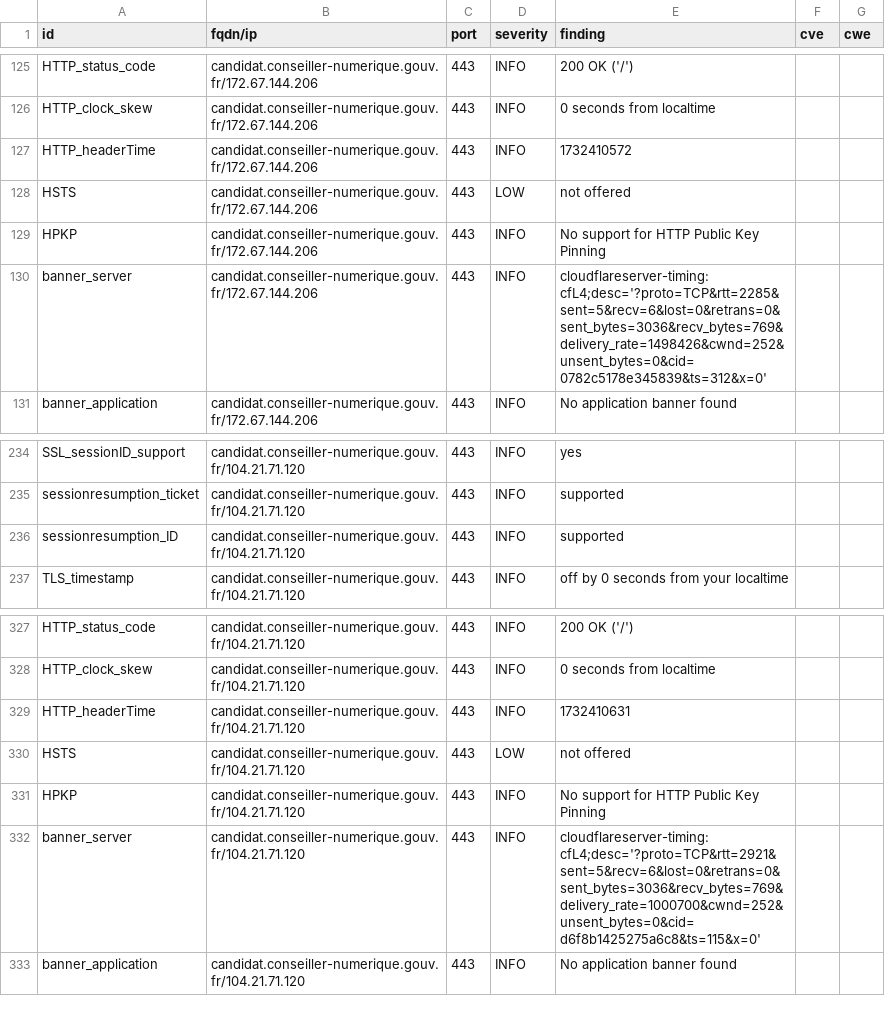
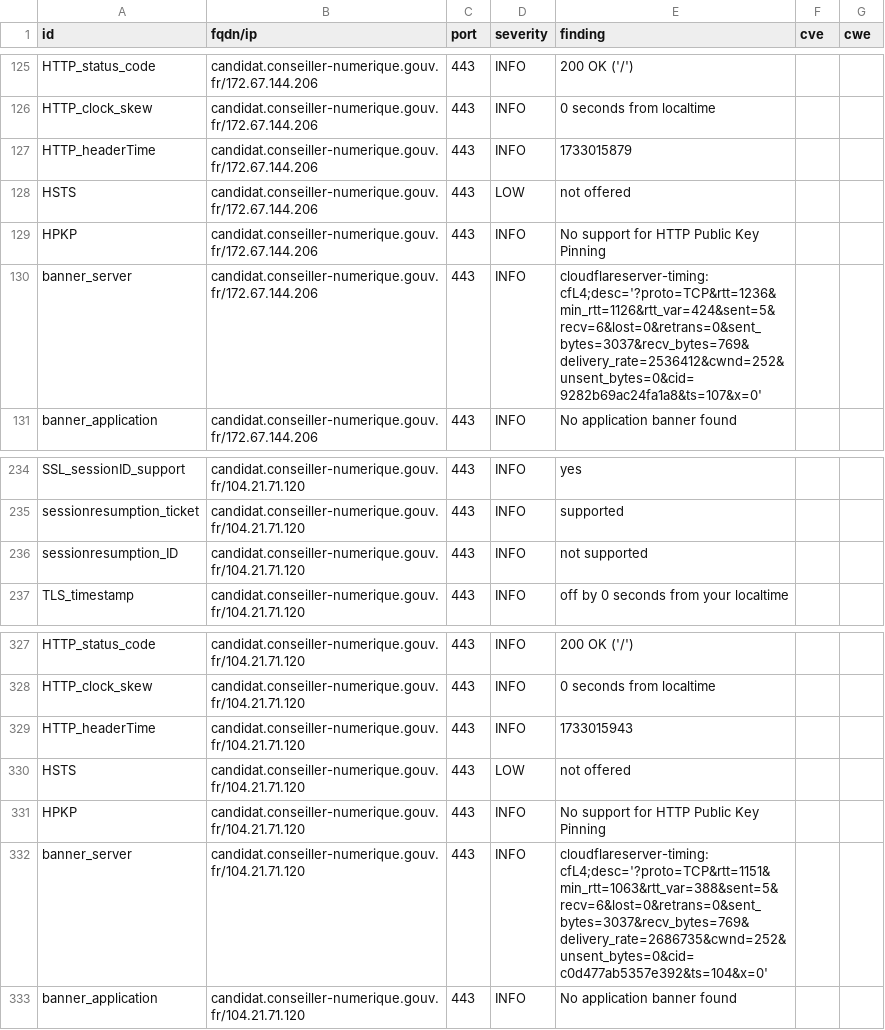
Before and after one commit to Inclusion-Numerique/dashlord, a CSV file: results/aHR0cHM6Ly9jYW5kaWRhdC5jb25zZWlsbGVyLW51bWVyaXF1ZS5nb3V2LmZyL2xvZ2lu/testssl.csv, drawn as a sheet; only a part is shown, gaps mark what is left out; the diff covers the shown part only.

```diff
--- a/results/aHR0cHM6Ly9jYW5kaWRhdC5jb25zZWlsbGVyLW51bWVyaXF1ZS5nb3V2LmZyL2xvZ2lu/testssl.csv
+++ b/results/aHR0cHM6Ly9jYW5kaWRhdC5jb25zZWlsbGVyLW51bWVyaXF1ZS5nb3V2LmZyL2xvZ2lu/testssl.csv
@@ -126,6 +126,6 @@
 "HTTP_clock_skew","candidat.conseiller-numerique.gouv.fr/172.67.144.206","443","INFO","0 seconds from localtime","",""
-"HTTP_headerTime","candidat.conseiller-numerique.gouv.fr/172.67.144.206","443","INFO","1732410572","",""
+"HTTP_headerTime","candidat.conseiller-numerique.gouv.fr/172.67.144.206","443","INFO","1733015879","",""
 "HSTS","candidat.conseiller-numerique.gouv.fr/172.67.144.206","443","LOW","not offered","",""
 "HPKP","candidat.conseiller-numerique.gouv.fr/172.67.144.206","443","INFO","No support for HTTP Public Key Pinning","",""
-"banner_server","candidat.conseiller-numerique.gouv.fr/172.67.144.206","443","INFO","cloudflareserver-timing: cfL4;desc='?proto=TCP&rtt=2285&sent=5&recv=6&lost=0&retrans=0&sent_bytes=3036&recv_bytes=769&delivery_rate=1498426&cwnd=252&unsent_bytes=0&cid=0782c5178e345839&ts=312&x=0'","",""
+"banner_server","candidat.conseiller-numerique.gouv.fr/172.67.144.206","443","INFO","cloudflareserver-timing: cfL4;desc='?proto=TCP&rtt=1236&min_rtt=1126&rtt_var=424&sent=5&recv=6&lost=0&retrans=0&sent_bytes=3037&recv_bytes=769&delivery_rate=2536412&cwnd=252&unsent_bytes=0&cid=9282b69ac24fa1a8&ts=107&x=0'","",""
 "banner_application","candidat.conseiller-numerique.gouv.fr/172.67.144.206","443","INFO","No application banner found","",""
@@ -235,3 +235,3 @@
 "sessionresumption_ticket","candidat.conseiller-numerique.gouv.fr/104.21.71.120","443","INFO","supported","",""
-"sessionresumption_ID","candidat.conseiller-numerique.gouv.fr/104.21.71.120","443","INFO","supported","",""
+"sessionresumption_ID","candidat.conseiller-numerique.gouv.fr/104.21.71.120","443","INFO","not supported","",""
 "TLS_timestamp","candidat.conseiller-numerique.gouv.fr/104.21.71.120","443","INFO","off by 0 seconds from your localtime","",""
@@ -328,6 +328,6 @@
 "HTTP_clock_skew","candidat.conseiller-numerique.gouv.fr/104.21.71.120","443","INFO","0 seconds from localtime","",""
-"HTTP_headerTime","candidat.conseiller-numerique.gouv.fr/104.21.71.120","443","INFO","1732410631","",""
+"HTTP_headerTime","candidat.conseiller-numerique.gouv.fr/104.21.71.120","443","INFO","1733015943","",""
 "HSTS","candidat.conseiller-numerique.gouv.fr/104.21.71.120","443","LOW","not offered","",""
 "HPKP","candidat.conseiller-numerique.gouv.fr/104.21.71.120","443","INFO","No support for HTTP Public Key Pinning","",""
-"banner_server","candidat.conseiller-numerique.gouv.fr/104.21.71.120","443","INFO","cloudflareserver-timing: cfL4;desc='?proto=TCP&rtt=2921&sent=5&recv=6&lost=0&retrans=0&sent_bytes=3036&recv_bytes=769&delivery_rate=1000700&cwnd=252&unsent_bytes=0&cid=d6f8b1425275a6c8&ts=115&x=0'","",""
+"banner_server","candidat.conseiller-numerique.gouv.fr/104.21.71.120","443","INFO","cloudflareserver-timing: cfL4;desc='?proto=TCP&rtt=1151&min_rtt=1063&rtt_var=388&sent=5&recv=6&lost=0&retrans=0&sent_bytes=3037&recv_bytes=769&delivery_rate=2686735&cwnd=252&unsent_bytes=0&cid=c0d477ab5357e392&ts=104&x=0'","",""
 "banner_application","candidat.conseiller-numerique.gouv.fr/104.21.71.120","443","INFO","No application banner found","",""
```
Also changed, not shown: 13 edited cells elsewhere in this file, 12 other files.
